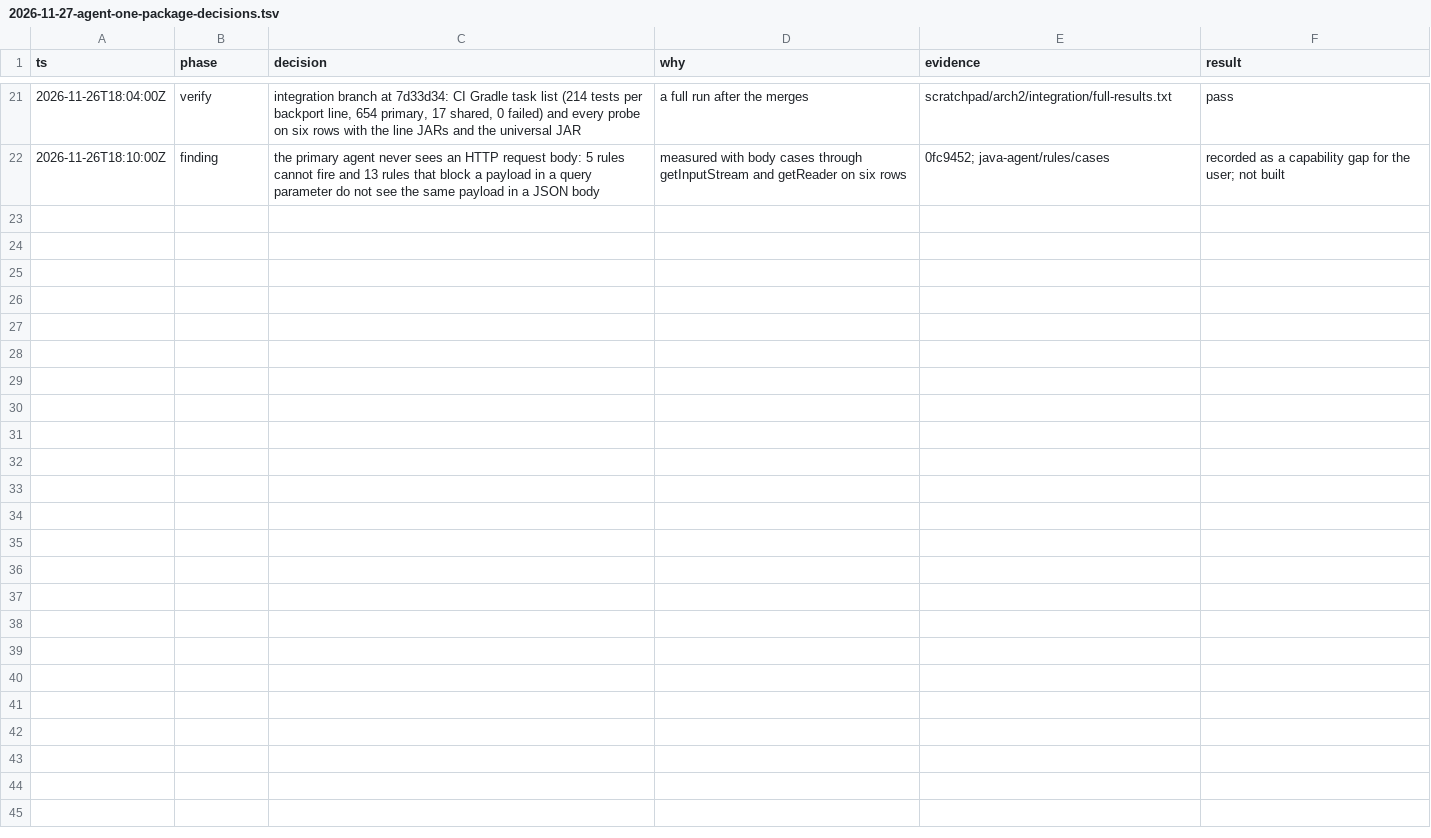
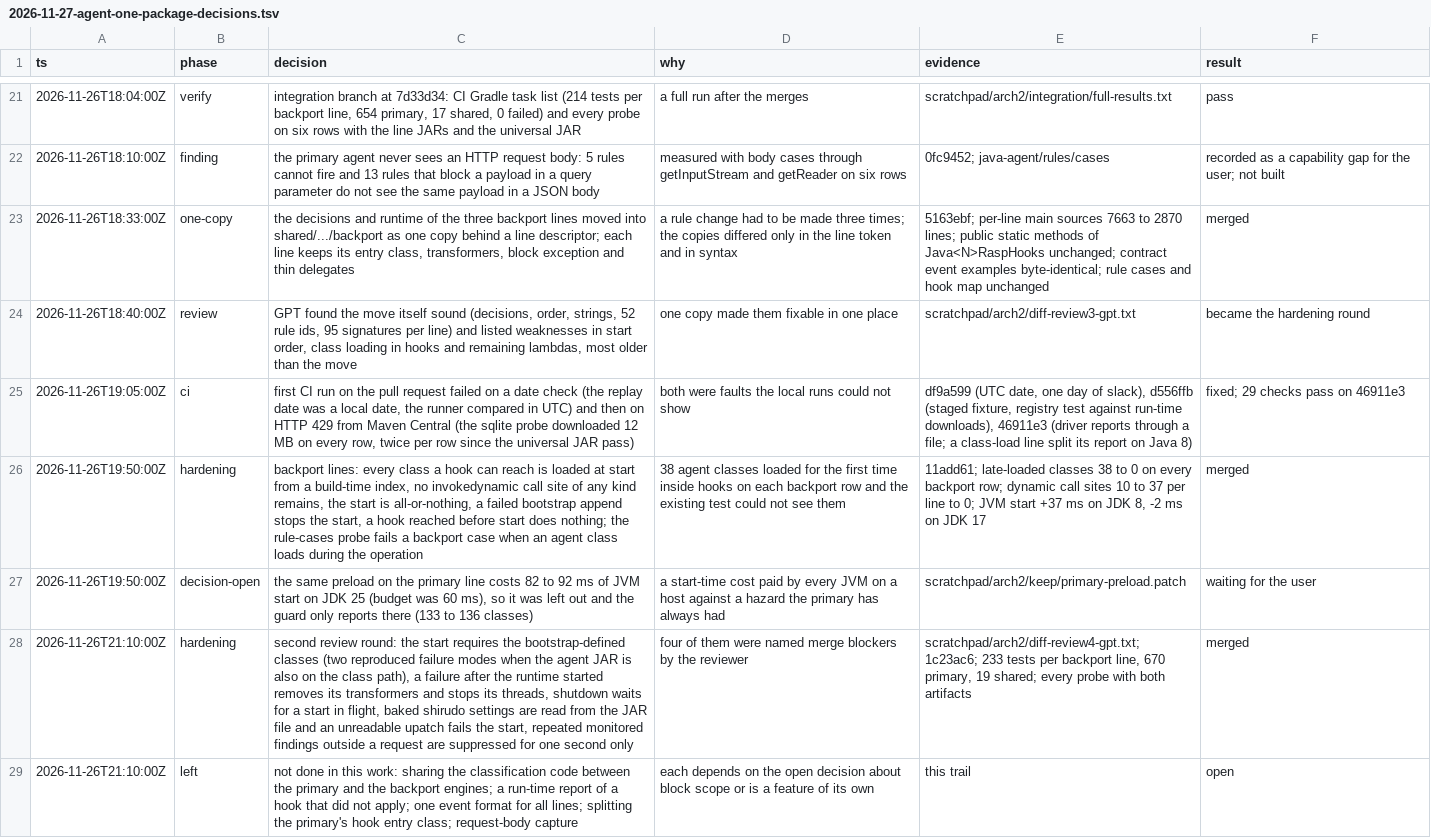
Before and after one commit to xuing/oh-my-rasp, a TSV file: docs/internal/2026-11-27-agent-one-package-decisions.tsv, drawn as a sheet; only a part is shown, gaps mark what is left out; the diff names each change by its address in the sheet, - before the commit and + after, or states it on an @@ line.

```diff
--- a/docs/internal/2026-11-27-agent-one-package-decisions.tsv
+++ b/docs/internal/2026-11-27-agent-one-package-decisions.tsv
+row 23: 2026-11-26T18:33:00Z | one-copy | the decisions and runtime of the three backport lines moved into shared/.../backport as one copy behind a line descriptor; each line keeps its entry class, transformers, block exception and thin delegates | a rule change had to be made three times; the copies differed only in the line token and in syntax | 5163ebf; per-line main sources 7663 to 2870 lines; public static methods of Java<N>RaspHooks unchanged; contract event examples byte-identical; rule cases and hook map unchanged | merged
+row 24: 2026-11-26T18:40:00Z | review | GPT found the move itself sound (decisions, order, strings, 52 rule ids, 95 signatures per line) and listed weaknesses in start order, class loading in hooks and remaining lambdas, most older than the move | one copy made them fixable in one place | scratchpad/arch2/diff-review3-gpt.txt | became the hardening round
+row 25: 2026-11-26T19:05:00Z | ci | first CI run on the pull request failed on a date check (the replay date was a local date, the runner compared in UTC) and then on HTTP 429 from Maven Central (the sqlite probe downloaded 12 MB on every row, twice per row since the universal JAR pass) | both were faults the local runs could not show | df9a599 (UTC date, one day of slack), d556ffb (staged fixture, registry test against run-time downloads), 46911e3 (driver reports through a file; a class-load line split its report on Java 8) | fixed; 29 checks pass on 46911e3
+row 26: 2026-11-26T19:50:00Z | hardening | backport lines: every class a hook can reach is loaded at start from a build-time index, no invokedynamic call site of any kind remains, the start is all-or-nothing, a failed bootstrap append stops the start, a hook reached before start does nothing; the rule-cases probe fails a backport case when an agent class loads during the operation | 38 agent classes loaded for the first time inside hooks on each backport row and the existing test could not see them | 11add61; late-loaded classes 38 to 0 on every backport row; dynamic call sites 10 to 37 per line to 0; JVM start +37 ms on JDK 8, -2 ms on JDK 17 | merged
+row 27: 2026-11-26T19:50:00Z | decision-open | the same preload on the primary line costs 82 to 92 ms of JVM start on JDK 25 (budget was 60 ms), so it was left out and the guard only reports there (133 to 136 classes) | a start-time cost paid by every JVM on a host against a hazard the primary has always had | scratchpad/arch2/keep/primary-preload.patch | waiting for the user
+row 28: 2026-11-26T21:10:00Z | hardening | second review round: the start requires the bootstrap-defined classes (two reproduced failure modes when the agent JAR is also on the class path), a failure after the runtime started removes its transformers and stops its threads, shutdown waits for a start in flight, baked shirudo settings are read from the JAR file and an unreadable upatch fails the start, repeated monitored findings outside a request are suppressed for one second only | four of them were named merge blockers by the reviewer | scratchpad/arch2/diff-review4-gpt.txt; 1c23ac6; 233 tests per backport line, 670 primary, 19 shared; every probe with both artifacts | merged
+row 29: 2026-11-26T21:10:00Z | left | not done in this work: sharing the classification code between the primary and the backport engines; a run-time report of a hook that did not apply; one event format for all lines; splitting the primary's hook entry class; request-body capture | each depends on the open decision about block scope or is a feature of its own | this trail | open
```
